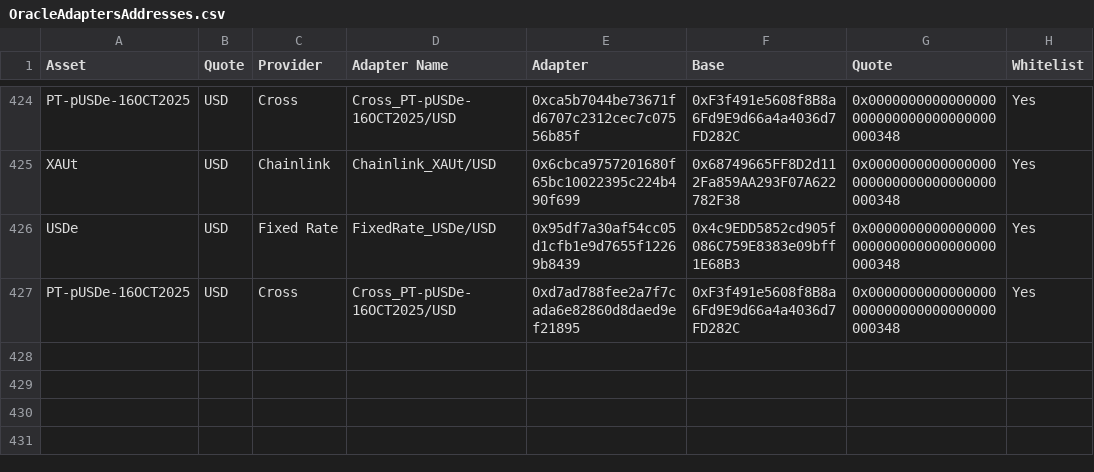
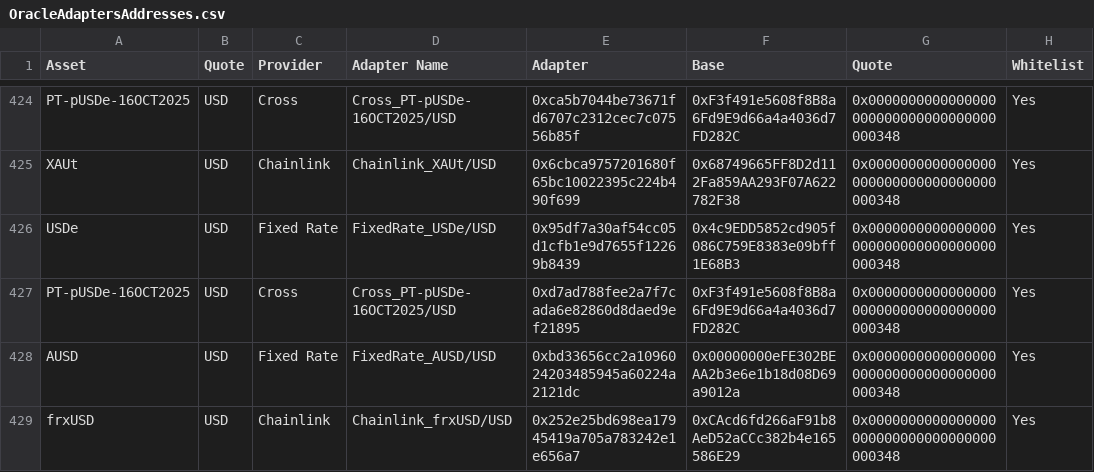
Before and after one commit to euler-xyz/euler-interfaces, a CSV file: addresses/1/OracleAdaptersAddresses.csv, drawn as a sheet; only a part is shown, gaps mark what is left out.

Commit message:
feat: new adapters

```diff
--- a/addresses/1/OracleAdaptersAddresses.csv
+++ b/addresses/1/OracleAdaptersAddresses.csv
@@ -427 +427,3 @@ USDe,USD,Fixed Rate,FixedRate_USDe/USD,0x95df7a30af54cc05d1cfb1e9d7655f12269b843
 PT-pUSDe-16OCT2025,USD,Cross,Cross_PT-pUSDe-16OCT2025/USD,0xd7ad788fee2a7f7cada6e82860d8daed9ef21895,0xF3f491e5608f8B8a6Fd9E9d66a4a4036d7FD282C,0x0000000000000000000000000000000000000348,Yes
+AUSD,USD,Fixed Rate,FixedRate_AUSD/USD,0xbd33656cc2a1096024203485945a60224a2121dc,0x00000000eFE302BEAA2b3e6e1b18d08D69a9012a,0x0000000000000000000000000000000000000348,Yes
+frxUSD,USD,Chainlink,Chainlink_frxUSD/USD,0x252e25bd698ea17945419a705a783242e1e656a7,0xCAcd6fd266aF91b8AeD52aCCc382b4e165586E29,0x0000000000000000000000000000000000000348,Yes
```
